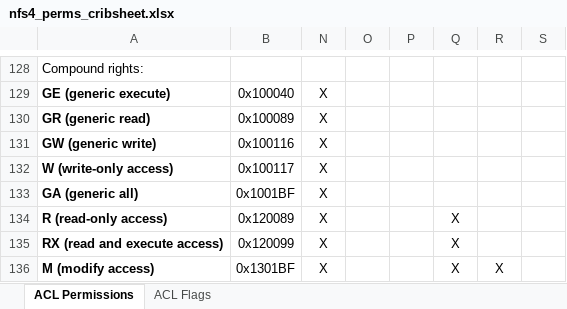
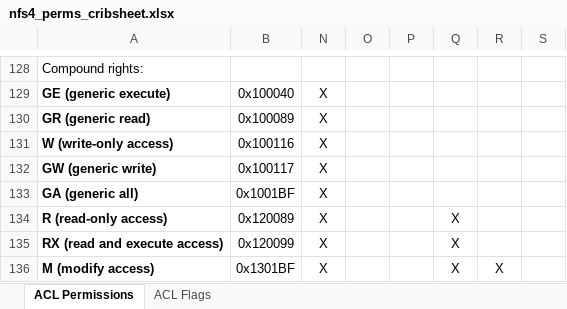
Before and after one commit to WhizBob/pwalk, an Excel workbook: doc/nfs4_perms_cribsheet.xlsx, sheet ACL Permissions, drawn as a sheet; only a part is shown, gaps mark what is left out; values as stored, in another font and other column widths than the file's, no borders; the diff names each change by its address in the sheet, - before the commit and + after, or states it on an @@ line.

```diff
--- a/doc/nfs4_perms_cribsheet.xlsx (sheet ACL Permissions)
+++ b/doc/nfs4_perms_cribsheet.xlsx (sheet ACL Permissions)
-A131: GW (generic write)
+A131: W (write-only access)
-A132: W (write-only access)
+A132: GW (generic write)
```
Also changed, not shown: 11 other files.
